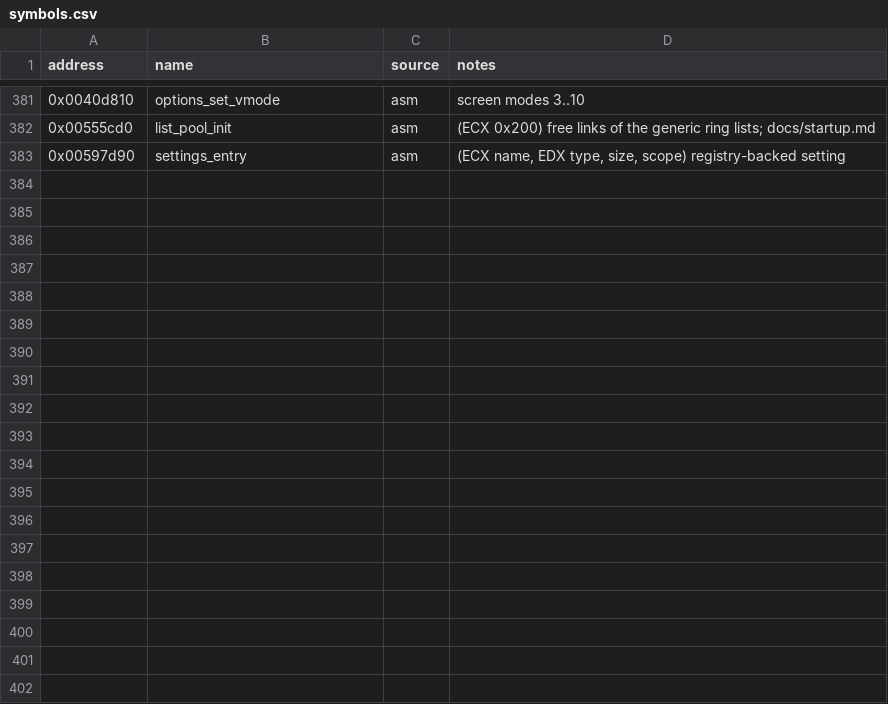
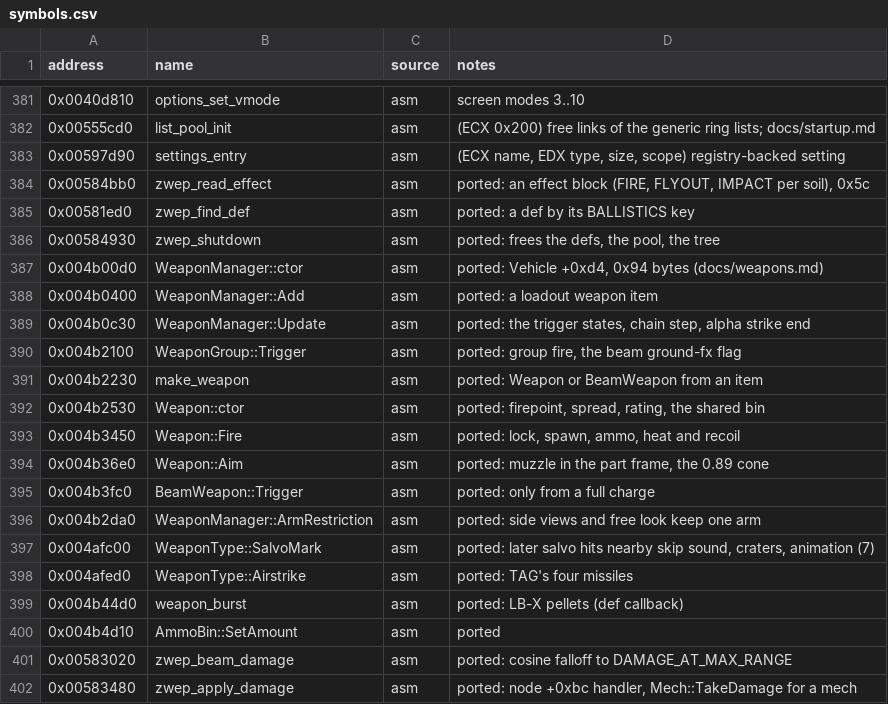
Before and after one commit to telltaleatheist/mw3-re, a CSV file: docs/symbols.csv, drawn as a sheet; only a part is shown, gaps mark what is left out; the diff covers the shown part only.

Commit message:
Weapons: docs/weapons.md rewritten (definitions, manager, firing, zWeapon run time, what is left); fixes, discoveries, types, symbols
Ported and emulator-checked across this branch: weapons.zrd reader and
WeaponType (test_weapons_zrd: real file + 300 variants byte for byte), the
weapon manager, groups, bins, projectile and beam weapons, crits, arm
restriction, def callbacks (test_weapons_run: 600 managers, 44k ops,
126k calls), zWeapon's damage path and flight step (test_weapons_hit:
20k ops). 16 deliberate breaks all caught.

```diff
--- a/docs/symbols.csv
+++ b/docs/symbols.csv
@@ -383 +383,20 @@ address,name,source,notes
 0x00597d90,settings_entry,asm,"(ECX name, EDX type, size, scope) registry-backed setting"
+0x00584bb0,zwep_read_effect,asm,"ported: an effect block (FIRE, FLYOUT, IMPACT per soil), 0x5c"
+0x00581ed0,zwep_find_def,asm,"ported: a def by its BALLISTICS key"
+0x00584930,zwep_shutdown,asm,"ported: frees the defs, the pool, the tree"
+0x004b00d0,WeaponManager::ctor,asm,"ported: Vehicle +0xd4, 0x94 bytes (docs/weapons.md)"
+0x004b0400,WeaponManager::Add,asm,"ported: a loadout weapon item"
+0x004b0c30,WeaponManager::Update,asm,"ported: the trigger states, chain step, alpha strike end"
+0x004b2100,WeaponGroup::Trigger,asm,"ported: group fire, the beam ground-fx flag"
+0x004b2230,make_weapon,asm,"ported: Weapon or BeamWeapon from an item"
+0x004b2530,Weapon::ctor,asm,"ported: firepoint, spread, rating, the shared bin"
+0x004b3450,Weapon::Fire,asm,"ported: lock, spawn, ammo, heat and recoil"
+0x004b36e0,Weapon::Aim,asm,"ported: muzzle in the part frame, the 0.89 cone"
+0x004b3fc0,BeamWeapon::Trigger,asm,"ported: only from a full charge"
+0x004b2da0,WeaponManager::ArmRestriction,asm,"ported: side views and free look keep one arm"
+0x004afc00,WeaponType::SalvoMark,asm,"ported: later salvo hits nearby skip sound, craters, animation (7)"
+0x004afed0,WeaponType::Airstrike,asm,"ported: TAG's four missiles"
+0x004b44d0,weapon_burst,asm,"ported: LB-X pellets (def callback)"
+0x004b4d10,AmmoBin::SetAmount,asm,"ported"
+0x00583020,zwep_beam_damage,asm,"ported: cosine falloff to DAMAGE_AT_MAX_RANGE"
+0x00583480,zwep_apply_damage,asm,"ported: node +0xbc handler, Mech::TakeDamage for a mech"
```
Also changed, not shown: 11 added rows and 1 edited cell elsewhere in this file, 5 other files.
